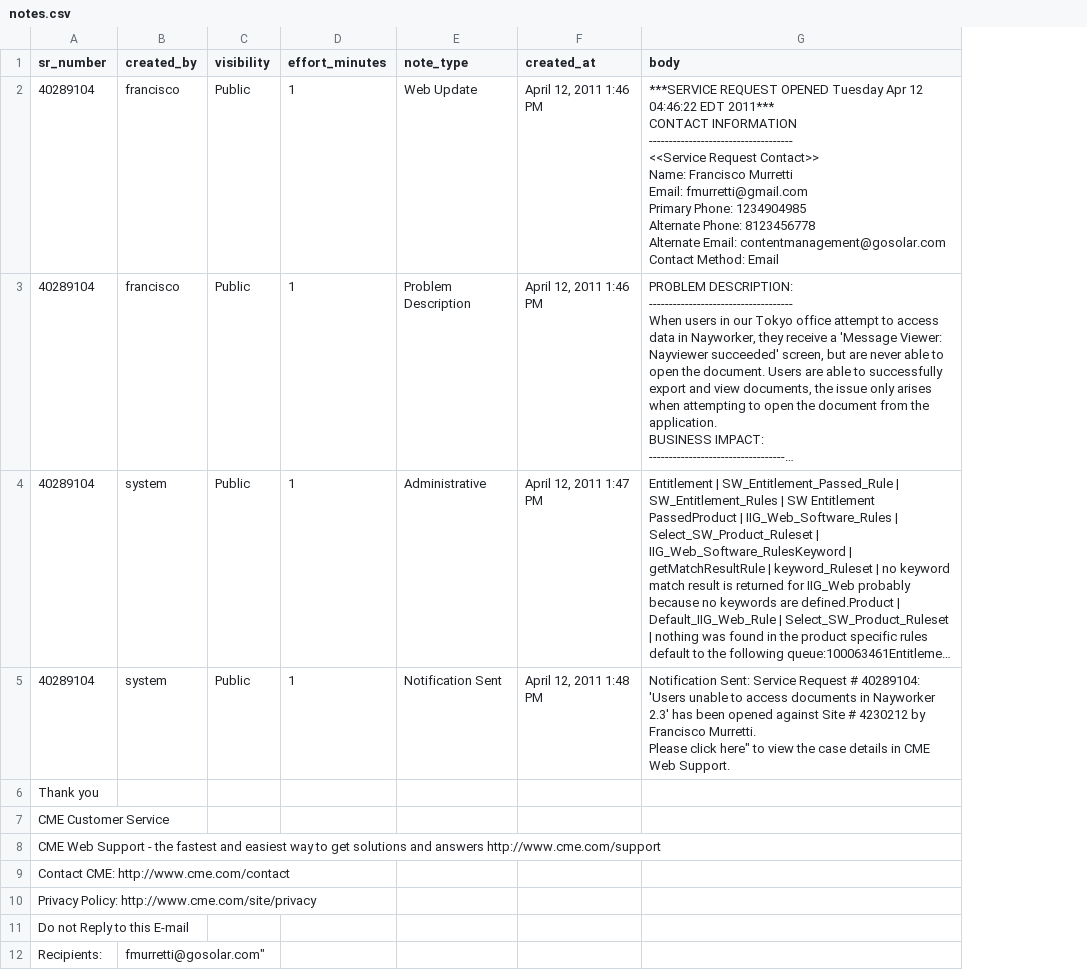
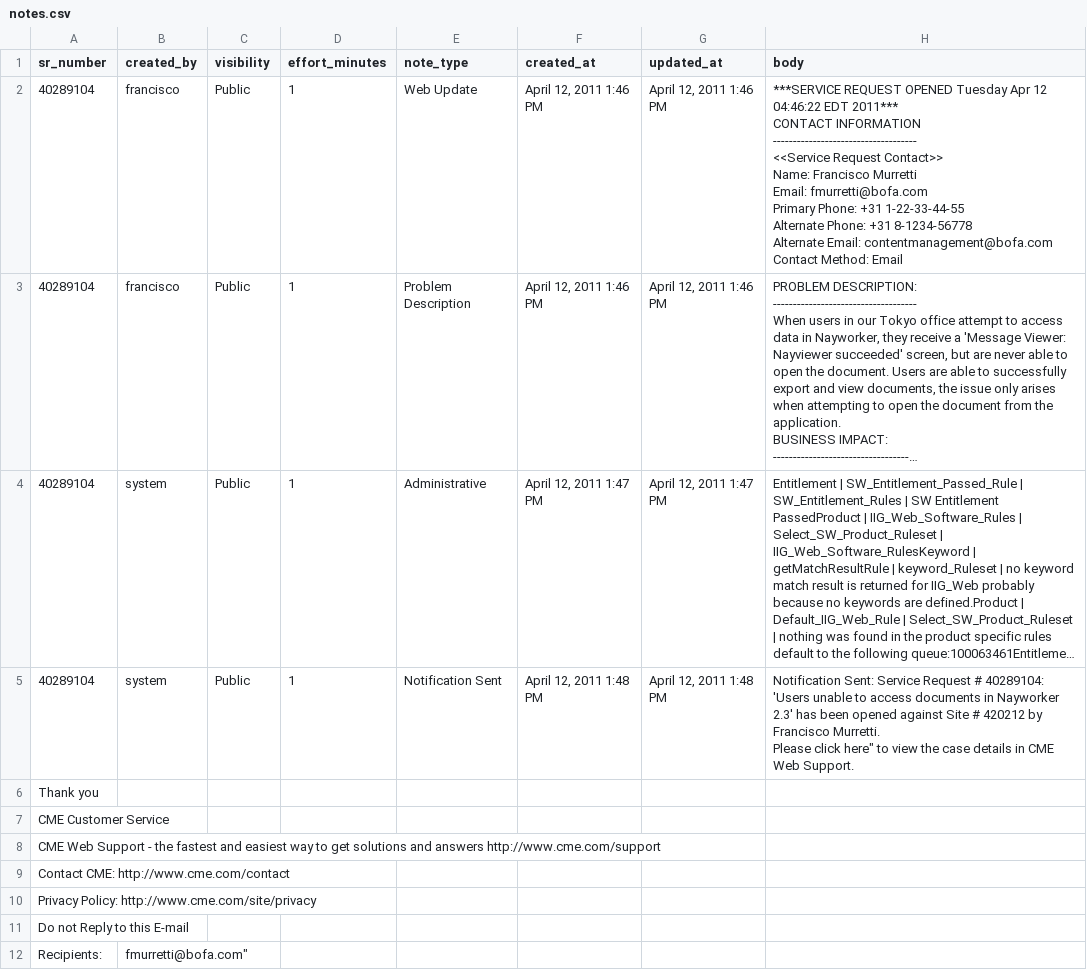
Before and after one commit to gratmoAldo/TC-for-poc, a CSV file: db/data/notes.csv, drawn as a sheet; only a part is shown; long unchanged cells end in …; addresses are those after the commit; ↵ is a line break in a cell; the diff covers the shown part only; the diff names each change by its address in the sheet, - before the commit and + after, or states it on an @@ line.

Commit message:
cleaned up data, minor fixes with views, data seeding

```diff
--- a/db/data/notes.csv
+++ b/db/data/notes.csv
+column G (updated_at), rows 2-5: April 12, 2011 1:46 PM | April 12, 2011 1:46 PM | April 12, 2011 1:47 PM | April 12, 2011 1:48 PM
-H2 (body): …Murretti ↵ Email: fmurretti@gmail.com ↵ Primary Phone: 1234904985 ↵ Alternate Phone: 8123456778 ↵ Alternate Email: contentmanagement@gosolar.com ↵ Contact Method:…
+H2 (body): …Murretti ↵ Email: fmurretti@bofa.com ↵ Primary Phone: +31 1-22-33-44-55 ↵ Alternate Phone: +31 8-1234-56778 ↵ Alternate Email: contentmanagement@bofa.com ↵ Contact Method:…
-H5 (body): …Site # 4230212 by Francisco…
+H5 (body): …Site # 420212 by Francisco…
-B12 (created_by): fmurretti@gosolar.com"
+B12 (created_by): fmurretti@bofa.com"
```
Also changed, not shown: 7 added rows and 9 edited cells elsewhere in this file, db/data/service_requests.csv, db/data/users.csv, 20 other files.
